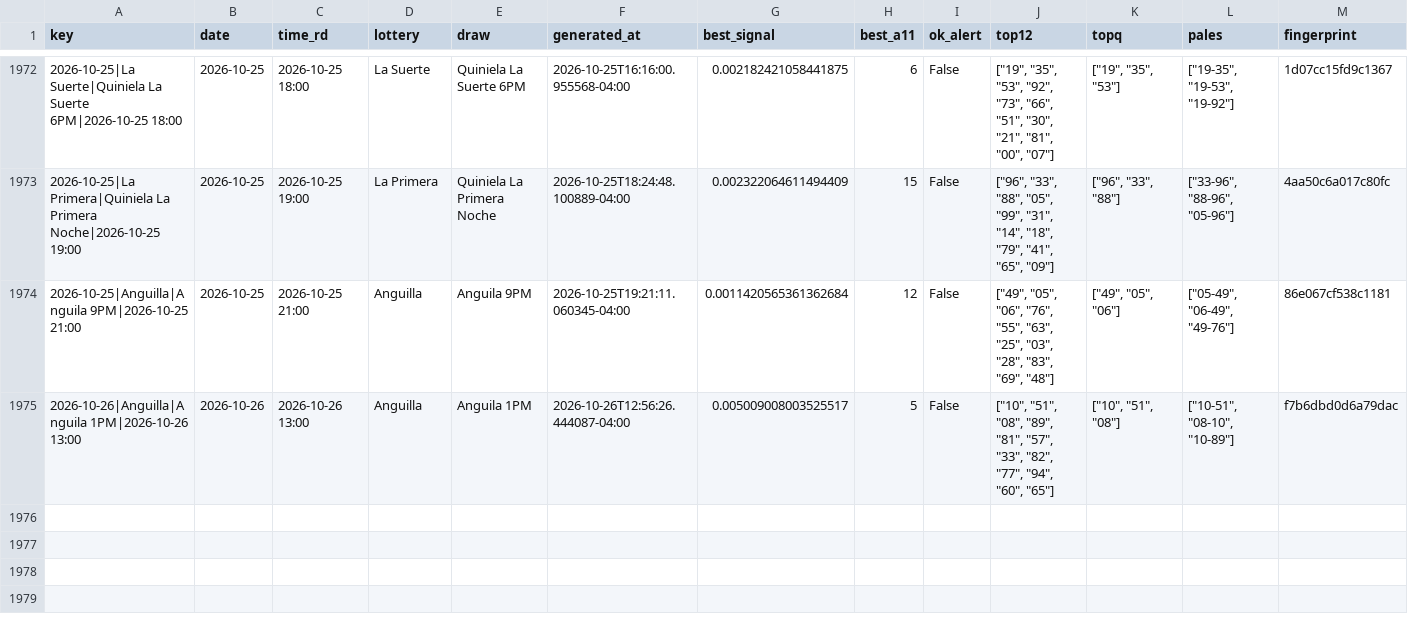
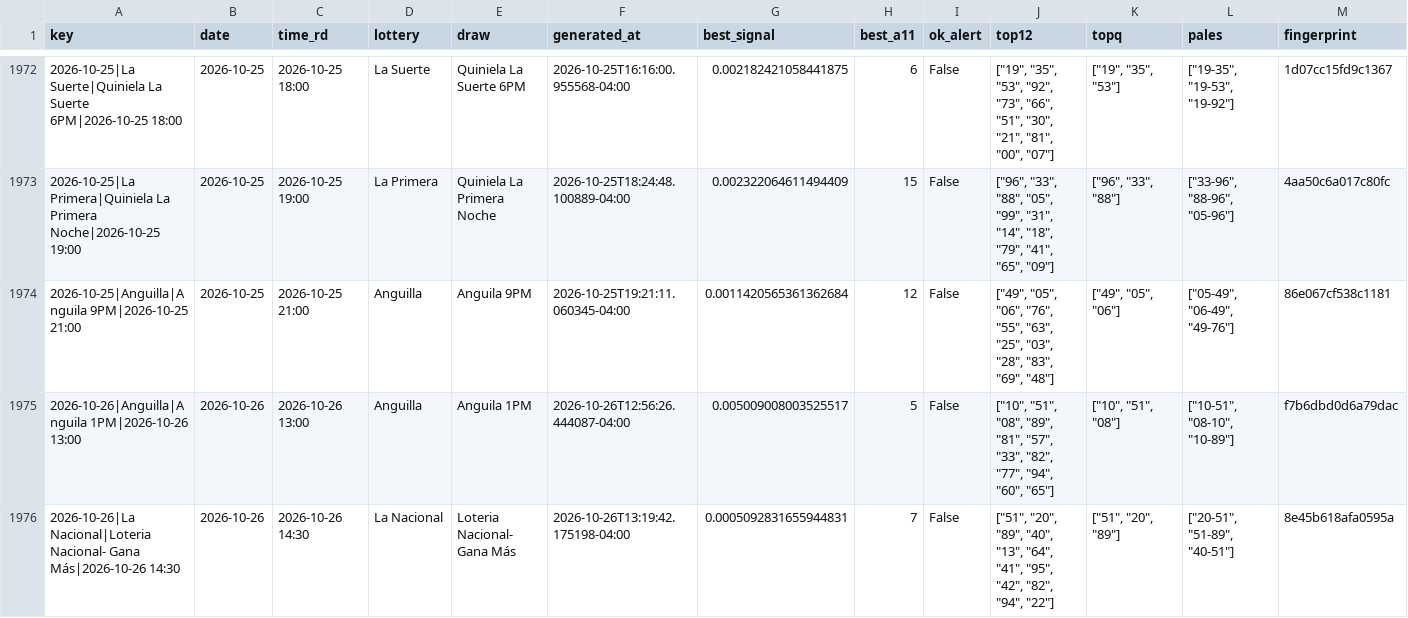
Before and after one commit to carbosota1/COMPARE, a CSV file: data/picks_log.csv, drawn as a sheet; only a part is shown, gaps mark what is left out; rows hold the shown columns only; the diff names each change by its address in the sheet, - before the commit and + after, or states it on an @@ line.

```diff
--- a/data/picks_log.csv
+++ b/data/picks_log.csv
+row 1976: 2026-10-26|La Nacional|Loteria Nacional- Gana Más|2026-10-26 14:30 | 2026-10-26 | 2026-10-26 14:30 | La Nacional | Loteria Nacional- Gana Más | 2026-10-26T13:19:42.175198-04:00 | 0.0005092831655944831 | 7 | False | ["51", "20", "89", "40", "13", "64", "41", "95", "42", "82", "94", "22"] | ["51", "20", "89"] | ["20-51", "51-89", "40-51"] | 8e45b618afa0595a
```
Also changed, not shown: 3 other files.
